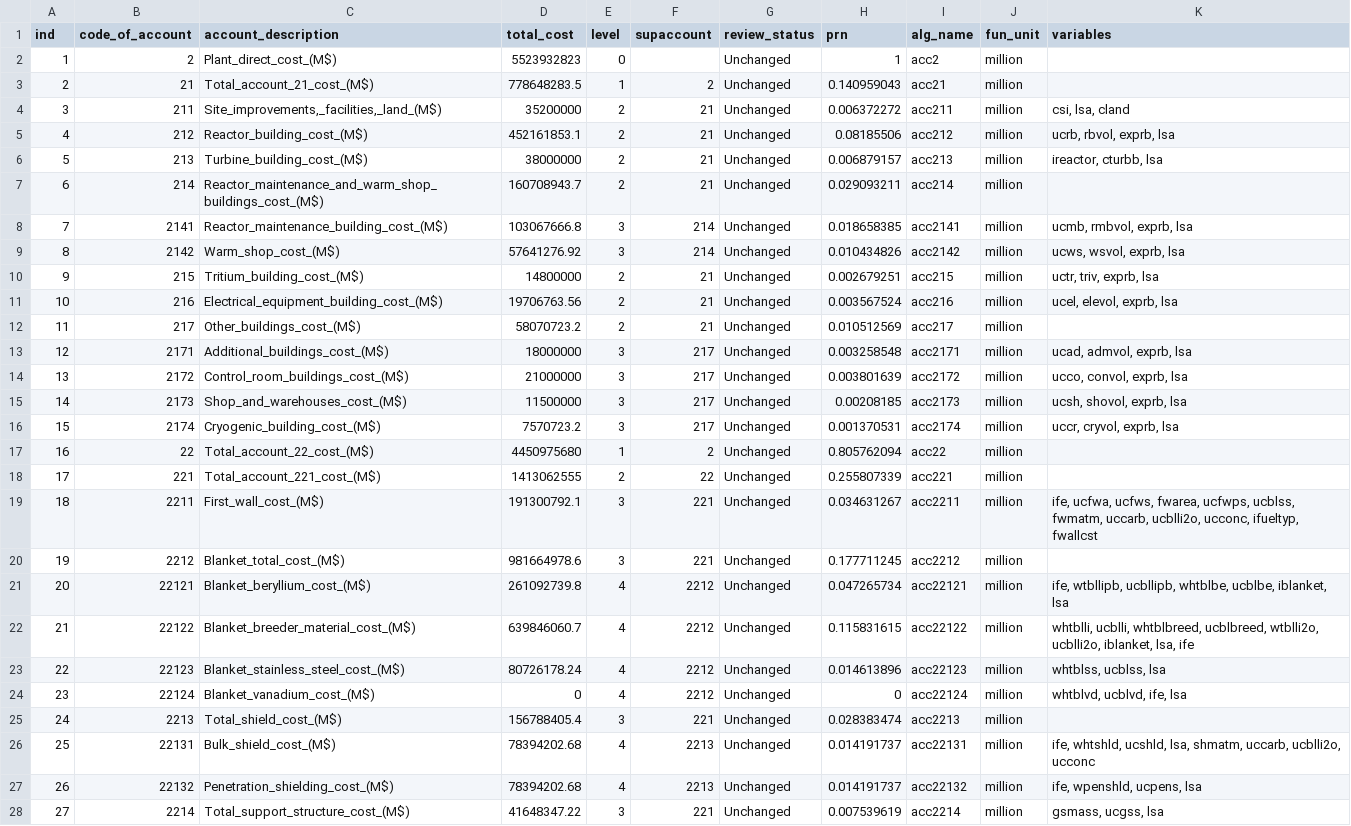
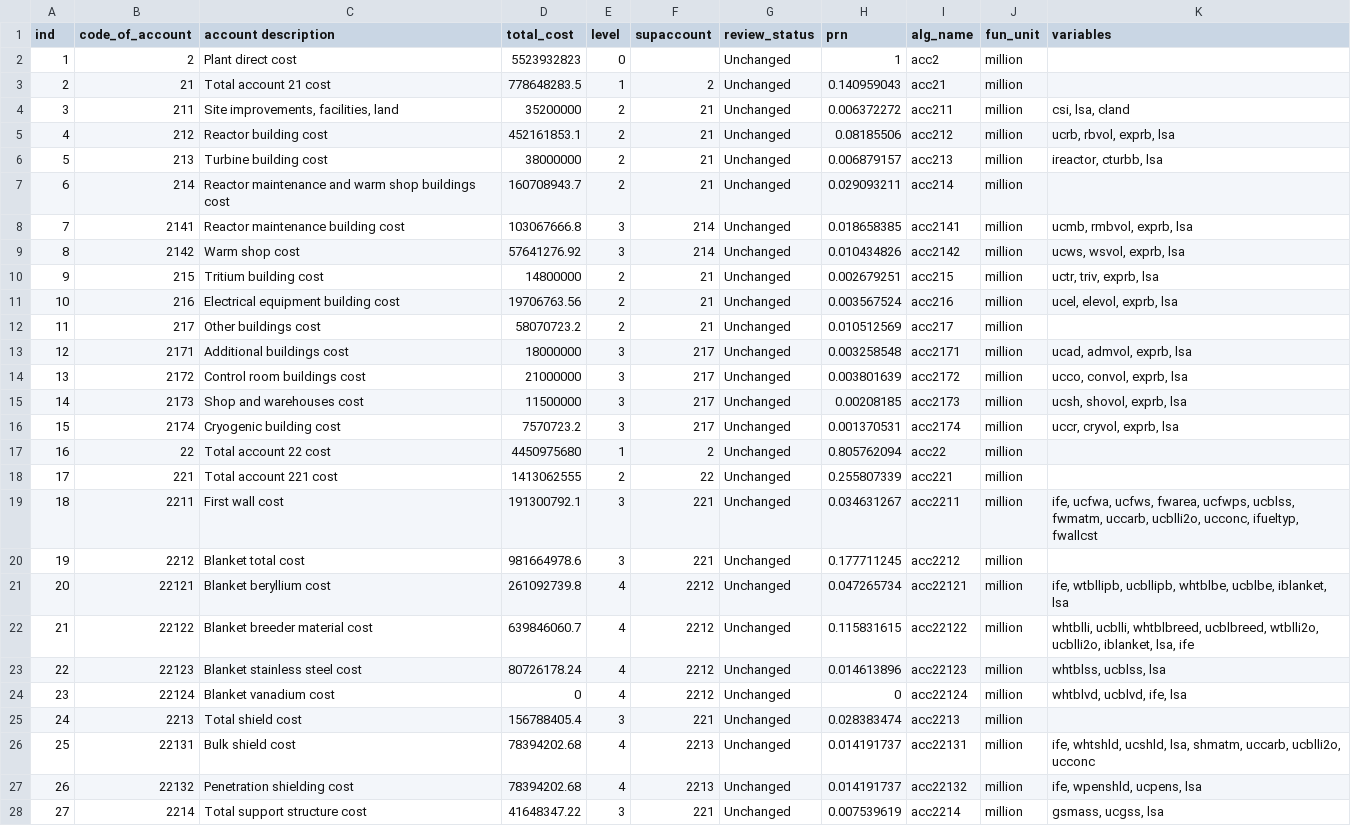
Before and after one commit to accert-dev/ACCERT, a CSV file: tutorial/ref_tables/fusion_acc.csv, drawn as a sheet; only a part is shown; the diff covers the shown part only; the diff names each change by its address in the sheet, - before the commit and + after, or states it on an @@ line.

```diff
--- a/tutorial/ref_tables/fusion_acc.csv
+++ b/tutorial/ref_tables/fusion_acc.csv
-C1: account_description
+C1: account description
-C2 (account description): Plant_direct_cost_(M$)
+C2 (account description): Plant direct cost
-C3 (account description): Total_account_21_cost_(M$)
+C3 (account description): Total account 21 cost
-C4 (account description): Site_improvements,_facilities,_land_(M$)
+C4 (account description): Site improvements, facilities, land
-C5 (account description): Reactor_building_cost_(M$)
+C5 (account description): Reactor building cost
-C6 (account description): Turbine_building_cost_(M$)
+C6 (account description): Turbine building cost
-C7 (account description): Reactor_maintenance_and_warm_shop_buildings_cost_(M$)
+C7 (account description): Reactor maintenance and warm shop buildings cost
-C8 (account description): Reactor_maintenance_building_cost_(M$)
+C8 (account description): Reactor maintenance building cost
-C9 (account description): Warm_shop_cost_(M$)
+C9 (account description): Warm shop cost
-C10 (account description): Tritium_building_cost_(M$)
+C10 (account description): Tritium building cost
-C11 (account description): Electrical_equipment_building_cost_(M$)
+C11 (account description): Electrical equipment building cost
-C12 (account description): Other_buildings_cost_(M$)
+C12 (account description): Other buildings cost
-C13 (account description): Additional_buildings_cost_(M$)
+C13 (account description): Additional buildings cost
-C14 (account description): Control_room_buildings_cost_(M$)
+C14 (account description): Control room buildings cost
-C15 (account description): Shop_and_warehouses_cost_(M$)
+C15 (account description): Shop and warehouses cost
-C16 (account description): Cryogenic_building_cost_(M$)
+C16 (account description): Cryogenic building cost
-C17 (account description): Total_account_22_cost_(M$)
+C17 (account description): Total account 22 cost
-C18 (account description): Total_account_221_cost_(M$)
+C18 (account description): Total account 221 cost
-C19 (account description): First_wall_cost_(M$)
+C19 (account description): First wall cost
-C20 (account description): Blanket_total_cost_(M$)
+C20 (account description): Blanket total cost
-C21 (account description): Blanket_beryllium_cost_(M$)
+C21 (account description): Blanket beryllium cost
-C22 (account description): Blanket_breeder_material_cost_(M$)
+C22 (account description): Blanket breeder material cost
-C23 (account description): Blanket_stainless_steel_cost_(M$)
+C23 (account description): Blanket stainless steel cost
-C24 (account description): Blanket_vanadium_cost_(M$)
+C24 (account description): Blanket vanadium cost
-C25 (account description): Total_shield_cost_(M$)
+C25 (account description): Total shield cost
-C26 (account description): Bulk_shield_cost_(M$)
+C26 (account description): Bulk shield cost
-C27 (account description): Penetration_shielding_cost_(M$)
+C27 (account description): Penetration shielding cost
-C28 (account description): Total_support_structure_cost_(M$)
+C28 (account description): Total support structure cost
```
Also changed, not shown: 63 edited cells elsewhere in this file, tutorial/ref_tables/GNCOA-mapping.csv, tutorial/ref_tables/PWR12-BE_accounts.csv, 2 other files.
